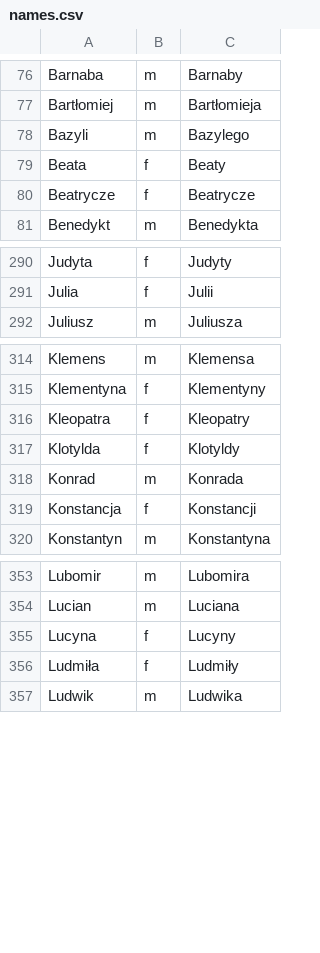
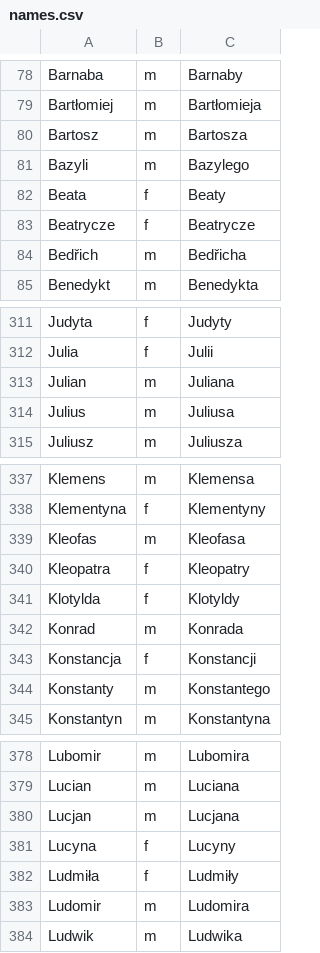
Before and after one commit to michalpazur/obwody-wyborcze, a CSV file: scripts/const/names.csv, drawn as a sheet; only a part is shown, gaps mark what is left out; the diff covers the shown part only.

```diff
--- a/scripts/const/names.csv
+++ b/scripts/const/names.csv
@@ -77,2 +79,3 @@ Barnaba;m;Barnaby
 Bartłomiej;m;Bartłomieja
+Bartosz;m;Bartosza
 Bazyli;m;Bazylego
@@ -80,2 +83,3 @@ Beata;f;Beaty
 Beatrycze;f;Beatrycze
+Bedřich;m;Bedřicha
 Benedykt;m;Benedykta
@@ -291,2 +312,4 @@ Judyta;f;Judyty
 Julia;f;Julii
+Julian;m;Juliana
+Julius;m;Juliusa
 Juliusz;m;Juliusza
@@ -315,2 +338,3 @@ Klemens;m;Klemensa
 Klementyna;f;Klementyny
+Kleofas;m;Kleofasa
 Kleopatra;f;Kleopatry
@@ -319,2 +343,3 @@ Konrad;m;Konrada
 Konstancja;f;Konstancji
+Konstanty;m;Konstantego
 Konstantyn;m;Konstantyna
@@ -354,4 +379,6 @@ Lubomir;m;Lubomira
 Lucian;m;Luciana
+Lucjan;m;Lucjana
 Lucyna;f;Lucyny
 Ludmiła;f;Ludmiły
+Ludomir;m;Ludomira
 Ludwik;m;Ludwika
```
Also changed, not shown: 33 added rows, 2 moved rows and 1 edited cell elsewhere in this file, scripts/const/street_replacements.csv, 1 other file.
